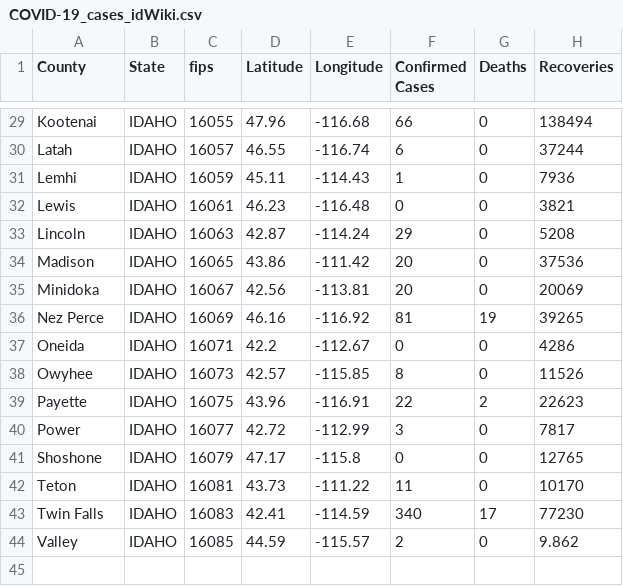
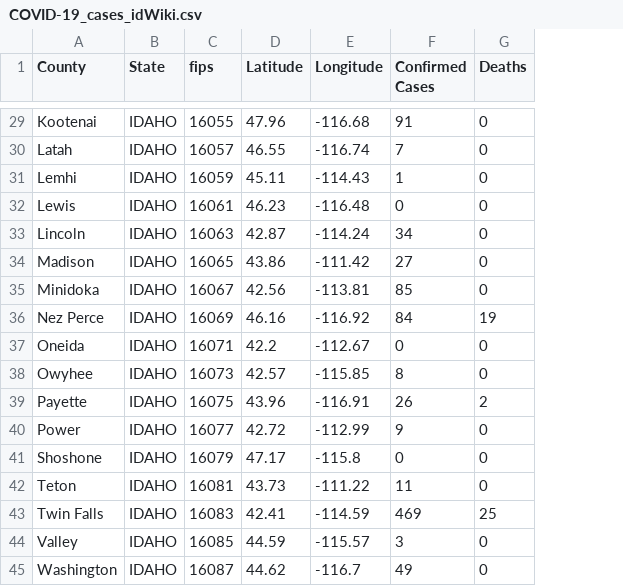
Before and after one commit to ThanatoSohne/COVID-19-Visual-Tool, a CSV file: Web Scraped Docs/US States/COVID-19_cases_idWiki.csv, drawn as a sheet; only a part is shown, gaps mark what is left out; removed rows and columns are numbered as before the commit, all else as after; the diff covers the shown part only; the diff names each change by its address in the sheet, - before the commit and + after, or states it on an @@ line.

Commit message:
updated as of 6/11/20... removed recoveries

```diff
--- a/Web Scraped Docs/US States/COVID-19_cases_idWiki.csv
+++ b/Web Scraped Docs/US States/COVID-19_cases_idWiki.csv
-column H (Recoveries), rows 29-44: 138494 | 37244 | 7936 | 3821 | 5208 | 37536 | 20069 | 39265 | 4286 | 11526 | 22623 | 7817 | 12765 | 10170 | 77230 | 9.862
-F29 (Confirmed Cases): 66
+F29 (Confirmed Cases): 91
-F30 (Confirmed Cases): 6
+F30 (Confirmed Cases): 7
-F33 (Confirmed Cases): 29
+F33 (Confirmed Cases): 34
-F34 (Confirmed Cases): 20
+F34 (Confirmed Cases): 27
-F35 (Confirmed Cases): 20
+F35 (Confirmed Cases): 85
-F36 (Confirmed Cases): 81
+F36 (Confirmed Cases): 84
-F39 (Confirmed Cases): 22
+F39 (Confirmed Cases): 26
-F40 (Confirmed Cases): 3
+F40 (Confirmed Cases): 9
-F43 (Confirmed Cases): 340
+F43 (Confirmed Cases): 469
-G43 (Deaths): 17
+G43 (Deaths): 25
-F44 (Confirmed Cases): 2
+F44 (Confirmed Cases): 3
+row 45: Washington | IDAHO | 16087 | 44.62 | -116.7 | 49 | 0
```
Also changed, not shown: 19 edited cells elsewhere in this file.
